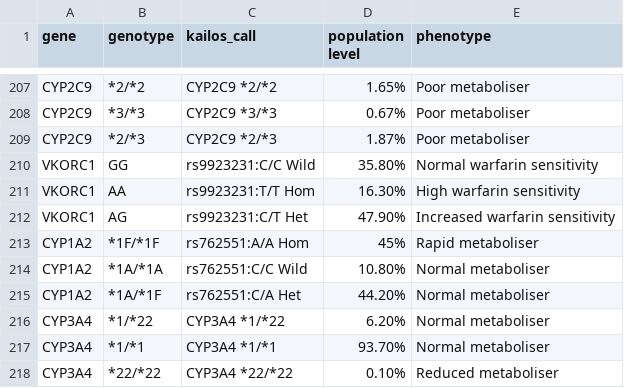
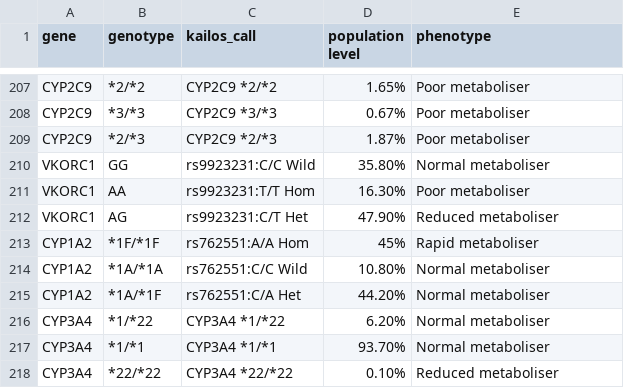
Before and after one commit to sambreaux/pgx, a CSV file: mygenotypes.csv, drawn as a sheet; only a part is shown, gaps mark what is left out; the diff names each change by its address in the sheet, - before the commit and + after, or states it on an @@ line.

```diff
--- a/mygenotypes.csv
+++ b/mygenotypes.csv
-E210 (phenotype): Normal warfarin sensitivity
+E210 (phenotype): Normal metaboliser
-E211 (phenotype): High warfarin sensitivity
+E211 (phenotype): Poor metaboliser
-E212 (phenotype): Increased warfarin sensitivity
+E212 (phenotype): Reduced metaboliser
```
Also changed, not shown: allkailos3.csv, results/myDNA_freq.csv, 3 other files.
